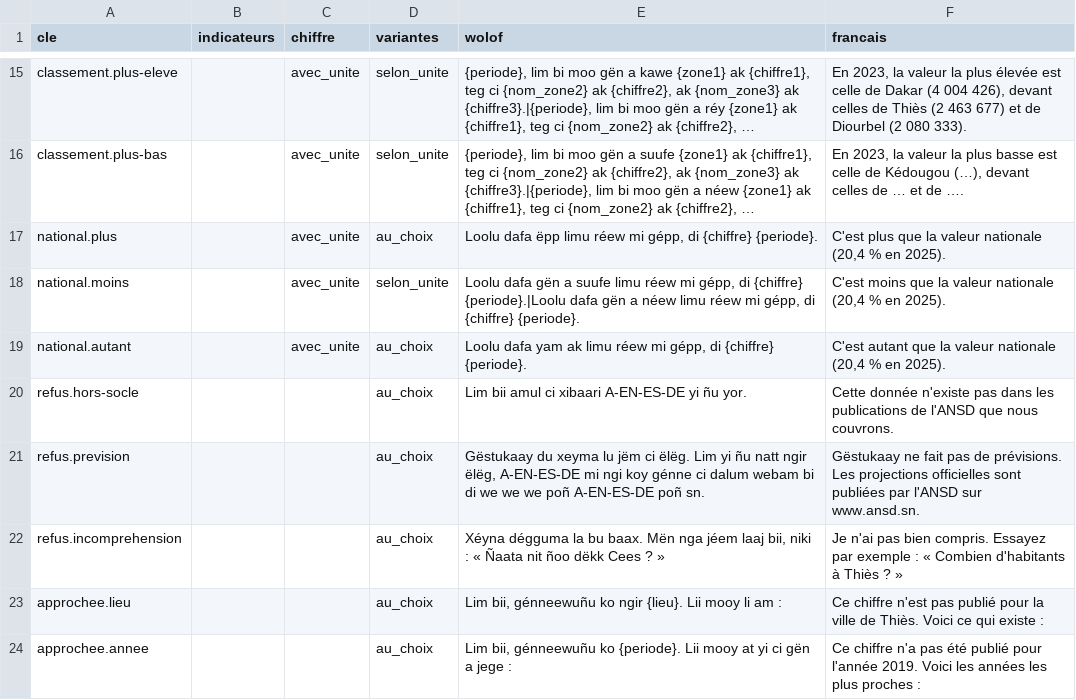
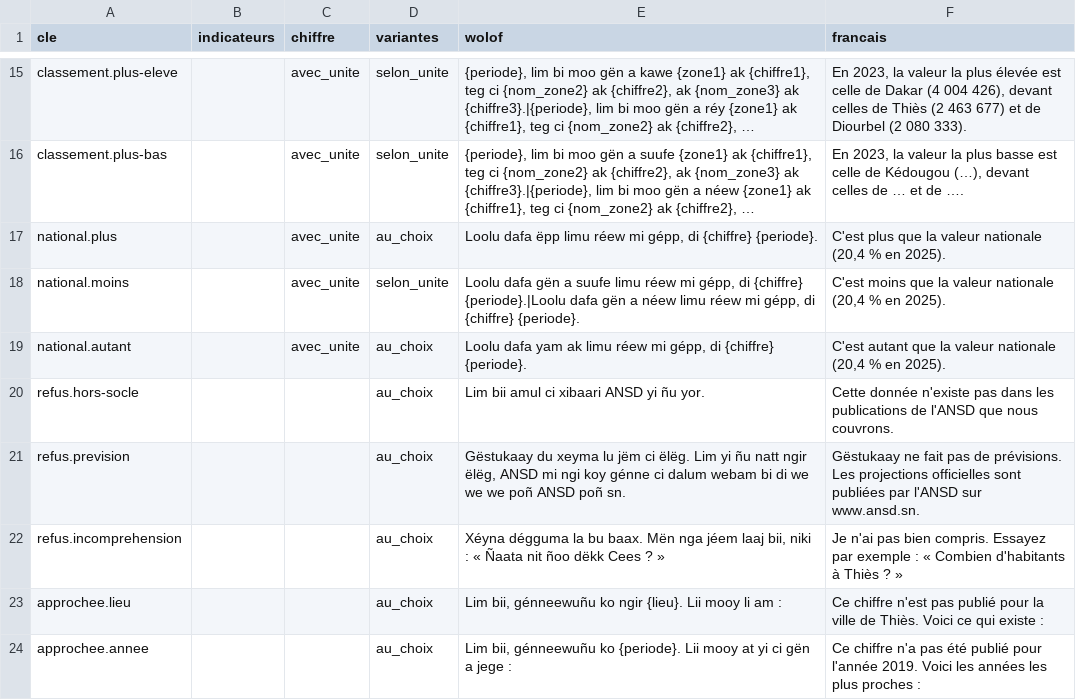
Before and after one commit to TechwithXalifa/gestukaay, a CSV file: engine/src/gestukaay_engine/gabarits_wo.csv, drawn as a sheet; only a part is shown, gaps mark what is left out; long unchanged cells end in ….

```diff
--- a/engine/src/gestukaay_engine/gabarits_wo.csv
+++ b/engine/src/gestukaay_engine/gabarits_wo.csv
@@ -19,4 +19,4 @@ national.moins;;avec_unite;selon_unite;Loolu dafa gën a suufe limu réew mi gé
 national.autant;;avec_unite;au_choix;Loolu dafa yam ak limu réew mi gépp, di {chiffre} {periode}.;C'est autant que la valeur nationale (20,4 % en 2025).
-refus.hors-socle;;;au_choix;Lim bii amul ci xibaari A-EN-ES-DE yi ñu yor.;Cette donnée n'existe pas dans les publications de l'ANSD que nous couvrons.
-refus.prevision;;;au_choix;Gëstukaay du xeyma lu jëm ci ëlëg. Lim yi ñu natt ngir ëlëg, A-EN-ES-DE mi ngi koy génne ci dalum webam bi di we we we poñ A-EN-ES-DE poñ sn.;Gëstukaay ne fait pas de prévisions. Les projections officielles sont publiées par l'ANSD sur www.ansd.sn.
+refus.hors-socle;;;au_choix;Lim bii amul ci xibaari ANSD yi ñu yor.;Cette donnée n'existe pas dans les publications de l'ANSD que nous couvrons.
+refus.prevision;;;au_choix;Gëstukaay du xeyma lu jëm ci ëlëg. Lim yi ñu natt ngir ëlëg, ANSD mi ngi koy génne ci dalum webam bi di we we we poñ ANSD poñ sn.;Gëstukaay ne fait pas de prévisions. Les projections officielles sont publiées par l'ANSD sur www.ansd.sn.
 refus.incomprehension;;;au_choix;Xéyna dégguma la bu baax. Mën nga jéem laaj bii, niki : « Ñaata nit ñoo dëkk Cees ? »;Je n'ai pas bien compris. Essayez par exemple : « Combien d'habitants à Thiès ? »
```
Also changed, not shown: engine/src/gestukaay_engine/conversation.csv, engine/src/gestukaay_engine/parole_wo.csv, 4 other files.
